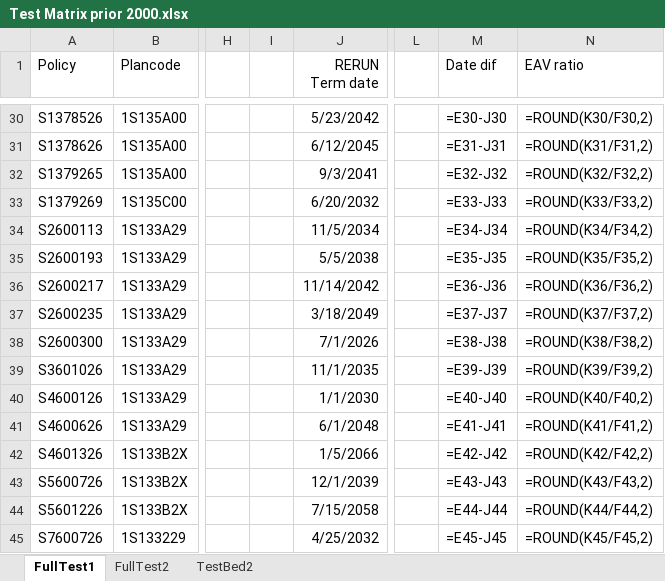
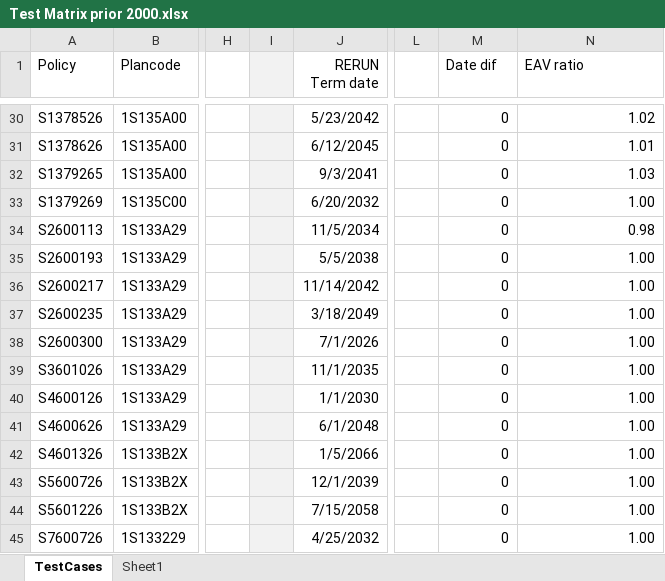
Before and after one commit to Wabert/SuiteViewP, an Excel workbook: docs/Illustration_UL/Test Matrix prior 2000.xlsx, sheet TestCases, drawn as a sheet; only a part is shown, gaps mark what is left out; values as stored, in another font and other column widths than the file's, no borders; formulas without a stored value are shown as written; the diff covers the shown part only; the diff names each change by its address in the sheet, - before the commit and + after, or states it on an @@ line.

```diff
--- a/docs/Illustration_UL/Test Matrix prior 2000.xlsx (sheet TestCases)
+++ b/docs/Illustration_UL/Test Matrix prior 2000.xlsx (sheet TestCases)
-sheet tab: FullTest1
+sheet tab: TestCases
-sheet tab: FullTest2
-sheet tab: TestBed2
+sheet tab: Sheet1
-I1:I45 fill: none
+I1:I45 fill: #F2F2F2
-M30 (Date dif): =E30-J30
+M30 (Date dif): 0
-N30 (EAV ratio): =ROUND(K30/F30,2)
+N30 (EAV ratio): 1.02
-M31 (Date dif): =E31-J31
+M31 (Date dif): 0
-N31 (EAV ratio): =ROUND(K31/F31,2)
+N31 (EAV ratio): 1.01
-M32 (Date dif): =E32-J32
+M32 (Date dif): 0
-N32 (EAV ratio): =ROUND(K32/F32,2)
+N32 (EAV ratio): 1.03
-M33 (Date dif): =E33-J33
+M33 (Date dif): 0
-N33 (EAV ratio): =ROUND(K33/F33,2)
+N33 (EAV ratio): 1.00
-M34 (Date dif): =E34-J34
+M34 (Date dif): 0
-N34 (EAV ratio): =ROUND(K34/F34,2)
+N34 (EAV ratio): 0.98
-M35 (Date dif): =E35-J35
+M35 (Date dif): 0
-N35 (EAV ratio): =ROUND(K35/F35,2)
+N35 (EAV ratio): 1.00
-M36 (Date dif): =E36-J36
+M36 (Date dif): 0
-N36 (EAV ratio): =ROUND(K36/F36,2)
+N36 (EAV ratio): 1.00
-M37 (Date dif): =E37-J37
+M37 (Date dif): 0
-N37 (EAV ratio): =ROUND(K37/F37,2)
+N37 (EAV ratio): 1.00
-M38 (Date dif): =E38-J38
+M38 (Date dif): 0
-N38 (EAV ratio): =ROUND(K38/F38,2)
+N38 (EAV ratio): 1.00
-M39 (Date dif): =E39-J39
+M39 (Date dif): 0
-N39 (EAV ratio): =ROUND(K39/F39,2)
+N39 (EAV ratio): 1.00
-M40 (Date dif): =E40-J40
+M40 (Date dif): 0
-N40 (EAV ratio): =ROUND(K40/F40,2)
+N40 (EAV ratio): 1.00
-M41 (Date dif): =E41-J41
+M41 (Date dif): 0
-N41 (EAV ratio): =ROUND(K41/F41,2)
+N41 (EAV ratio): 1.00
-M42 (Date dif): =E42-J42
+M42 (Date dif): 0
-N42 (EAV ratio): =ROUND(K42/F42,2)
+N42 (EAV ratio): 1.00
-M43 (Date dif): =E43-J43
+M43 (Date dif): 0
-N43 (EAV ratio): =ROUND(K43/F43,2)
+N43 (EAV ratio): 1.00
-M44 (Date dif): =E44-J44
+M44 (Date dif): 0
-N44 (EAV ratio): =ROUND(K44/F44,2)
+N44 (EAV ratio): 1.00
-M45 (Date dif): =E45-J45
+M45 (Date dif): 0
-N45 (EAV ratio): =ROUND(K45/F45,2)
+N45 (EAV ratio): 1.00
```
Also changed, not shown: 1350 edited cells and cell formats elsewhere in this sheet, 7 other files.
